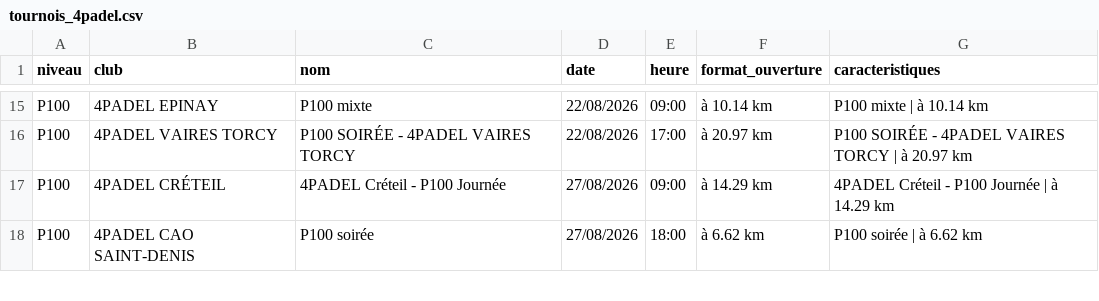
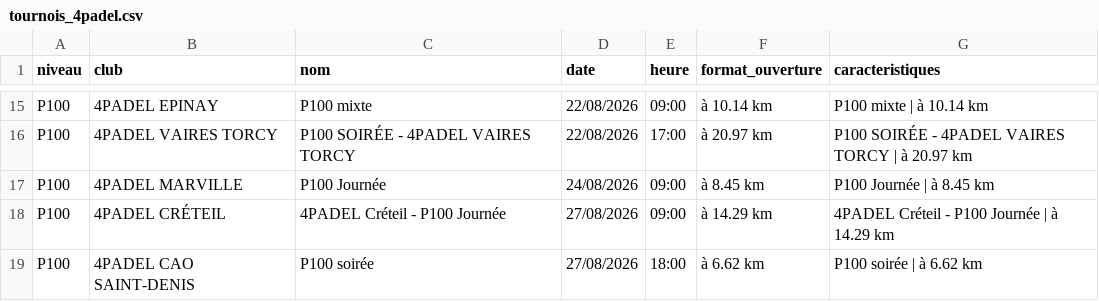
Before and after one commit to TheBigLouloup/Padel, a CSV file: tournois_4padel.csv, drawn as a sheet; only a part is shown, gaps mark what is left out.

```diff
--- a/tournois_4padel.csv
+++ b/tournois_4padel.csv
@@ -16,2 +16,3 @@ P100,4PADEL EPINAY,P100 mixte,22/08/2026,09:00,à 10.14 km,P100 mixte | à 10.14
 P100,4PADEL VAIRES TORCY,P100 SOIRÉE - 4PADEL VAIRES TORCY,22/08/2026,17:00,à 20.97 km,P100 SOIRÉE - 4PADEL VAIRES TORCY | à 20.97 km
+P100,4PADEL MARVILLE,P100 Journée,24/08/2026,09:00,à 8.45 km,P100 Journée | à 8.45 km
 P100,4PADEL CRÉTEIL,4PADEL Créteil - P100 Journée,27/08/2026,09:00,à 14.29 km,4PADEL Créteil - P100 Journée | à 14.29 km
```
Also changed, not shown: 1 other file.
